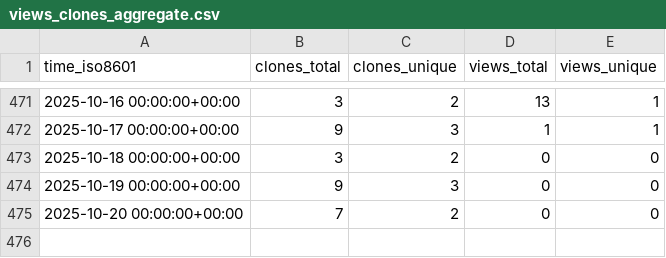
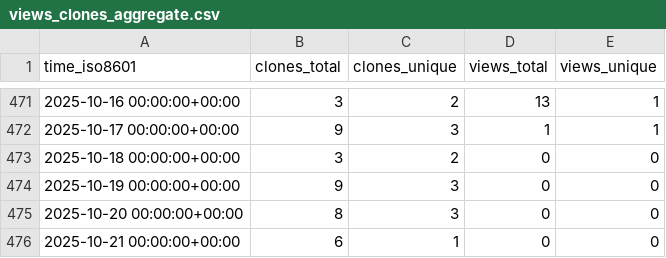
Before and after one commit to norwegian-geotechnical-institute/global-tsunami-amplification-factors, a CSV file: norwegian-geotechnical-institute/global-tsunami-amplification-factors/ghrs-data/views_clones_aggregate.csv, drawn as a sheet; only a part is shown, gaps mark what is left out.

```diff
--- a/norwegian-geotechnical-institute/global-tsunami-amplification-factors/ghrs-data/views_clones_aggregate.csv
+++ b/norwegian-geotechnical-institute/global-tsunami-amplification-factors/ghrs-data/views_clones_aggregate.csv
@@ -474,2 +474,3 @@ time_iso8601,clones_total,clones_unique,views_total,views_unique
 2025-10-19 00:00:00+00:00,9,3,0,0
-2025-10-20 00:00:00+00:00,7,2,0,0
+2025-10-20 00:00:00+00:00,8,3,0,0
+2025-10-21 00:00:00+00:00,6,1,0,0
```
Also changed, not shown: 1 other file.
